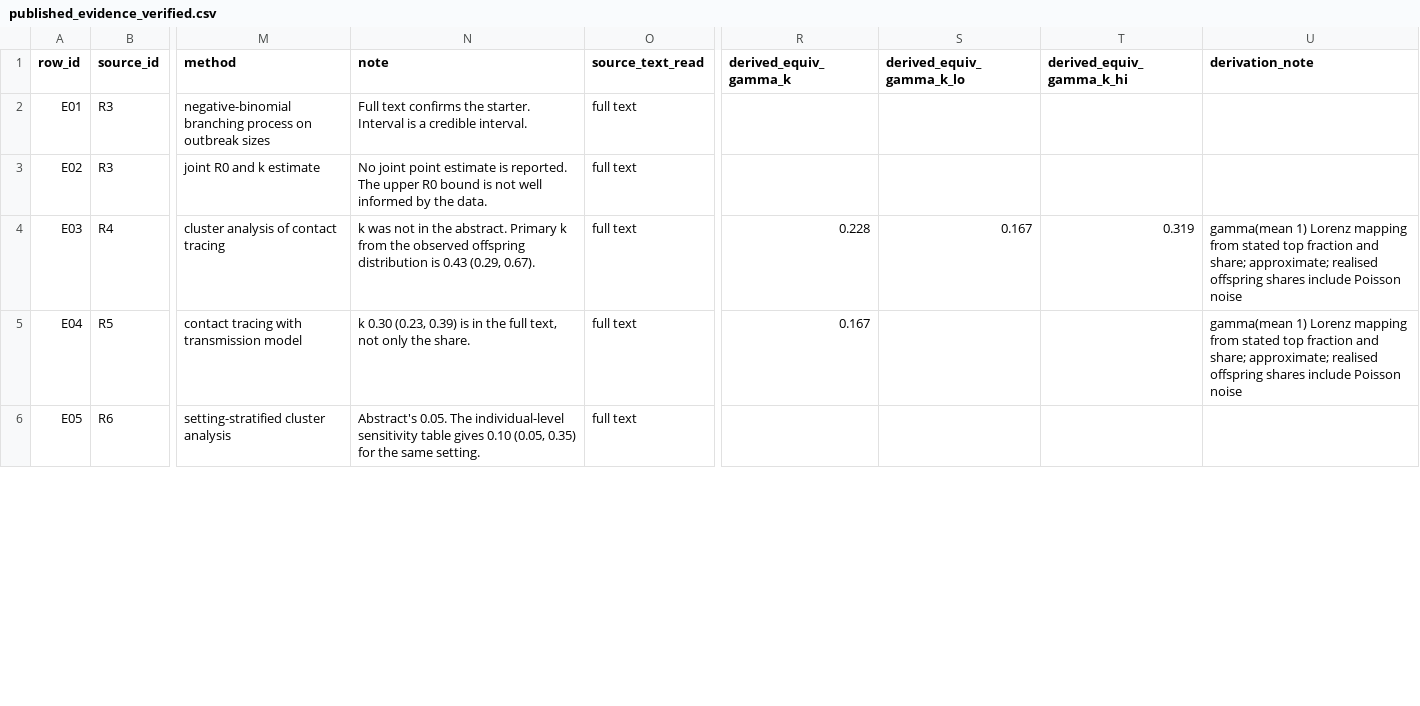
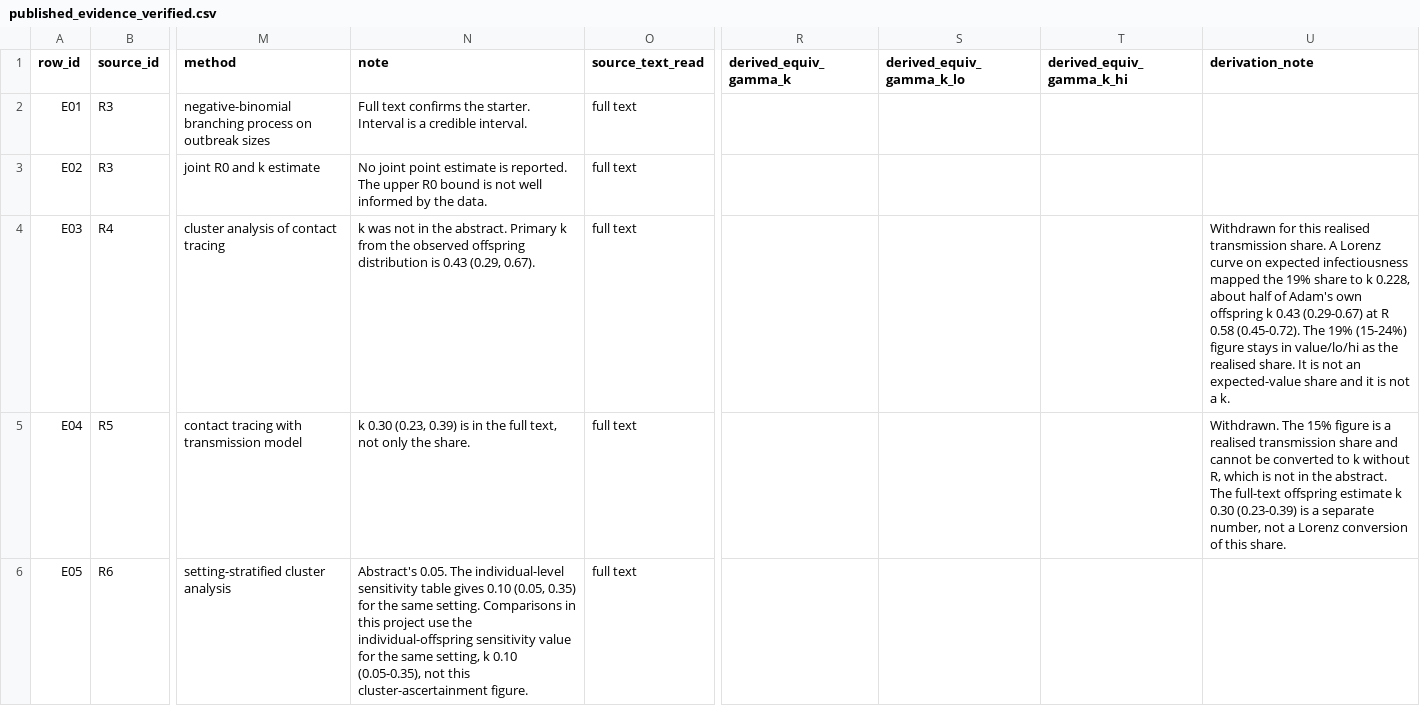
Before and after one commit to khbence/pansim, a CSV file: superspreader/study/ps/inputs/published_evidence_verified.csv, drawn as a sheet; only a part is shown, gaps mark what is left out; the diff covers the shown part only; the diff names each change by its address in the sheet, - before the commit and + after, or states it on an @@ line.

Commit message:
Test the absorption claim on existing PS1 traces and correct the evidence layer.
The section-3 multipliers match the size-biased draw and decile offspring keeps rising, so the pre-registered contact ceiling is not established and the composition rule is retired rather than re-fitted. Realised transmission shares no longer carry a Lorenz k, and the setting comparison uses individual offspring.

```diff
--- a/superspreader/study/ps/inputs/published_evidence_verified.csv
+++ b/superspreader/study/ps/inputs/published_evidence_verified.csv
-R4 (derived_equiv_gamma_k): 0.228
+R4 (derived_equiv_gamma_k): (empty)
-S4 (derived_equiv_gamma_k_lo): 0.167
+S4 (derived_equiv_gamma_k_lo): (empty)
-T4 (derived_equiv_gamma_k_hi): 0.319
+T4 (derived_equiv_gamma_k_hi): (empty)
-U4 (derivation_note): gamma(mean 1) Lorenz mapping from stated top fraction and share; approximate; realised offspring shares include Poisson noise
+U4 (derivation_note): Withdrawn for this realised transmission share. A Lorenz curve on expected infectiousness mapped the 19% share to k 0.228, about half of Adam's own offspring k 0.43 (0.29-0.67) at R 0.58 (0.45-0.72). The 19% (15-24%) figure stays in value/lo/hi as the realised share. It is not an expected-value share and it is not a k.
-R5 (derived_equiv_gamma_k): 0.167
+R5 (derived_equiv_gamma_k): (empty)
-U5 (derivation_note): gamma(mean 1) Lorenz mapping from stated top fraction and share; approximate; realised offspring shares include Poisson noise
+U5 (derivation_note): Withdrawn. The 15% figure is a realised transmission share and cannot be converted to k without R, which is not in the abstract. The full-text offspring estimate k 0.30 (0.23-0.39) is a separate number, not a Lorenz conversion of this share.
-N6 (note): …same setting.
+N6 (note): …same setting. Comparisons in this project use the individual-offspring sensitivity value for the same setting, k 0.10 (0.05-0.35), not this cluster-ascertainment figure.
```
Also changed, not shown: 4 edited cells elsewhere in this file, superspreader/study/figures/F2_published_k.csv, 18 other files.
